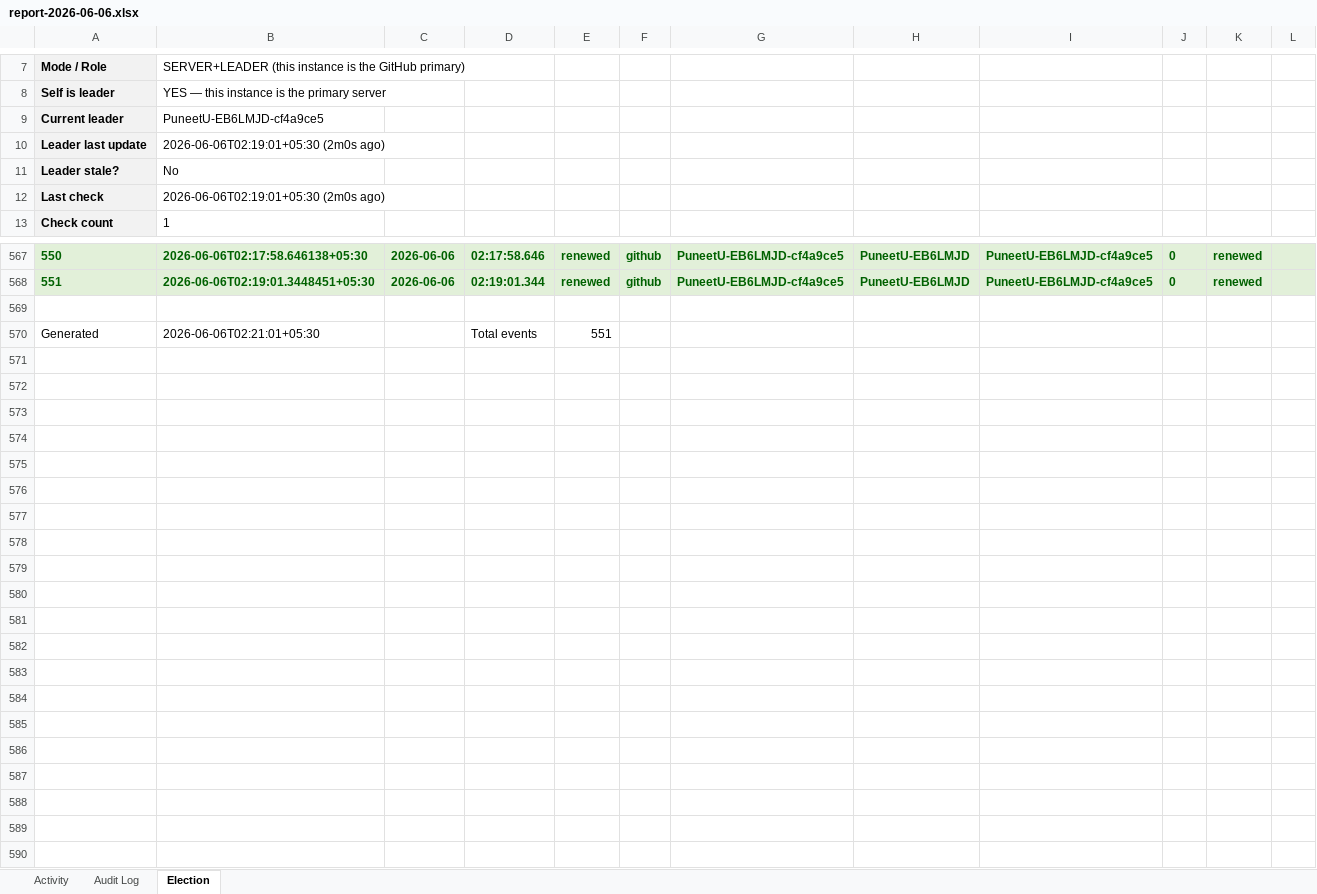
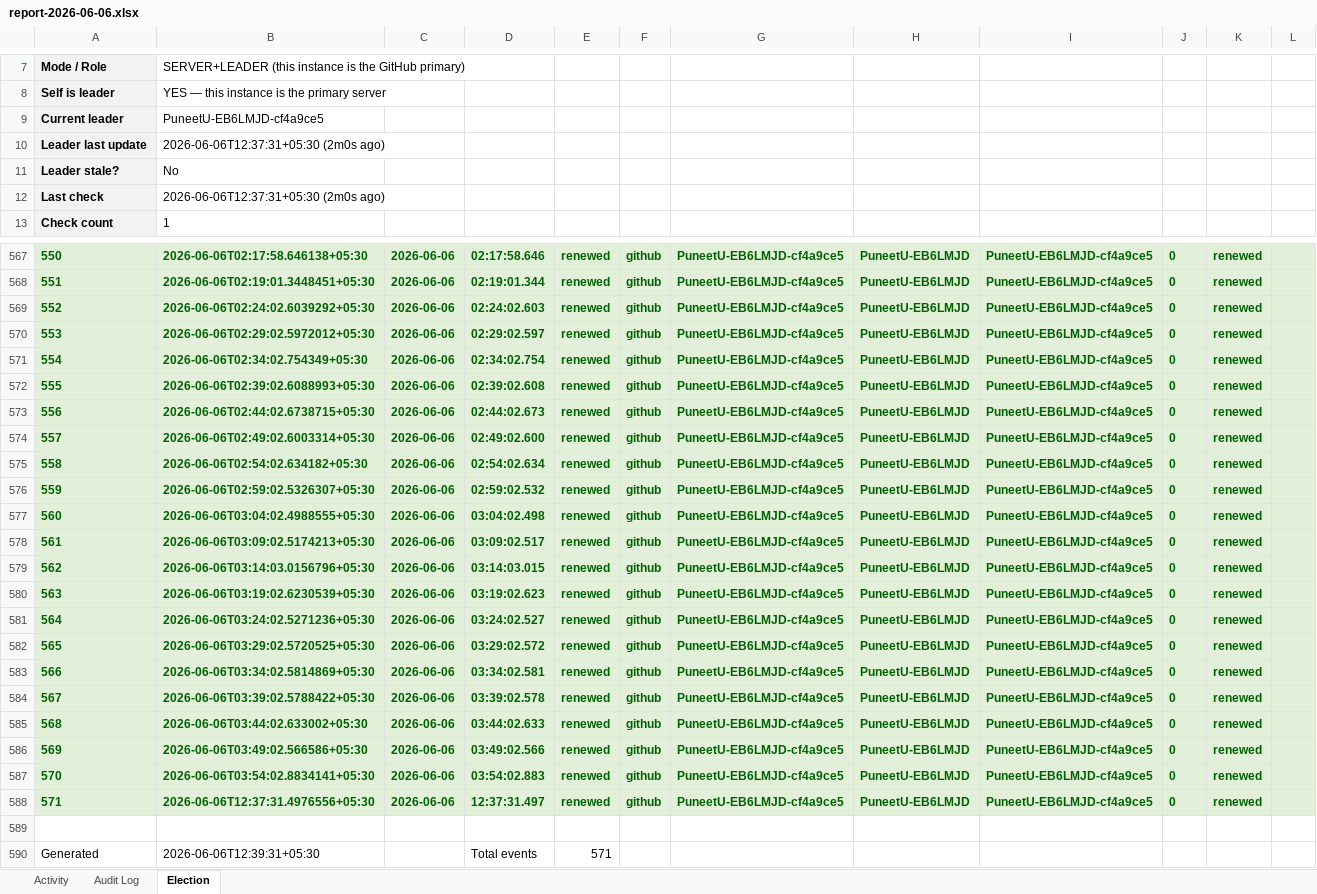
Before and after one commit to puniteswra-spec/PU, an Excel workbook: report-2026-06-06.xlsx, sheet Election, drawn as a sheet; only a part is shown, gaps mark what is left out; values as stored, in another font and other column widths than the file's, no borders; addresses are those after the commit; the diff covers the shown part only; the diff names each change by its address in the sheet, - before the commit and + after, or states it on an @@ line.

Commit message:
daily report 2026-06-06: 571 election events, 279 audit entries

```diff
--- a/report-2026-06-06.xlsx (sheet Election)
+++ b/report-2026-06-06.xlsx (sheet Election)
-B10: 2026-06-06T02:19:01+05:30 (2m0s ago)
+B10: 2026-06-06T12:37:31+05:30 (2m0s ago)
-B12: 2026-06-06T02:19:01+05:30 (2m0s ago)
+B12: 2026-06-06T12:37:31+05:30 (2m0s ago)
+row 569: 552 | 2026-06-06T02:24:02.6039292+05:30 | 2026-06-06 | 02:24:02.603 | renewed | github | PuneetU-EB6LMJD-cf4a9ce5 | PuneetU-EB6LMJD | PuneetU-EB6LMJD-cf4a9ce5 | 0 | renewed
+row 570: 553 | 2026-06-06T02:29:02.5972012+05:30 | 2026-06-06 | 02:29:02.597 | renewed | github | PuneetU-EB6LMJD-cf4a9ce5 | PuneetU-EB6LMJD | PuneetU-EB6LMJD-cf4a9ce5 | 0 | renewed
+row 571: 554 | 2026-06-06T02:34:02.754349+05:30 | 2026-06-06 | 02:34:02.754 | renewed | github | PuneetU-EB6LMJD-cf4a9ce5 | PuneetU-EB6LMJD | PuneetU-EB6LMJD-cf4a9ce5 | 0 | renewed
+row 572: 555 | 2026-06-06T02:39:02.6088993+05:30 | 2026-06-06 | 02:39:02.608 | renewed | github | PuneetU-EB6LMJD-cf4a9ce5 | PuneetU-EB6LMJD | PuneetU-EB6LMJD-cf4a9ce5 | 0 | renewed
+row 573: 556 | 2026-06-06T02:44:02.6738715+05:30 | 2026-06-06 | 02:44:02.673 | renewed | github | PuneetU-EB6LMJD-cf4a9ce5 | PuneetU-EB6LMJD | PuneetU-EB6LMJD-cf4a9ce5 | 0 | renewed
+row 574: 557 | 2026-06-06T02:49:02.6003314+05:30 | 2026-06-06 | 02:49:02.600 | renewed | github | PuneetU-EB6LMJD-cf4a9ce5 | PuneetU-EB6LMJD | PuneetU-EB6LMJD-cf4a9ce5 | 0 | renewed
+row 575: 558 | 2026-06-06T02:54:02.634182+05:30 | 2026-06-06 | 02:54:02.634 | renewed | github | PuneetU-EB6LMJD-cf4a9ce5 | PuneetU-EB6LMJD | PuneetU-EB6LMJD-cf4a9ce5 | 0 | renewed
+row 576: 559 | 2026-06-06T02:59:02.5326307+05:30 | 2026-06-06 | 02:59:02.532 | renewed | github | PuneetU-EB6LMJD-cf4a9ce5 | PuneetU-EB6LMJD | PuneetU-EB6LMJD-cf4a9ce5 | 0 | renewed
+row 577: 560 | 2026-06-06T03:04:02.4988555+05:30 | 2026-06-06 | 03:04:02.498 | renewed | github | PuneetU-EB6LMJD-cf4a9ce5 | PuneetU-EB6LMJD | PuneetU-EB6LMJD-cf4a9ce5 | 0 | renewed
+row 578: 561 | 2026-06-06T03:09:02.5174213+05:30 | 2026-06-06 | 03:09:02.517 | renewed | github | PuneetU-EB6LMJD-cf4a9ce5 | PuneetU-EB6LMJD | PuneetU-EB6LMJD-cf4a9ce5 | 0 | renewed
+row 579: 562 | 2026-06-06T03:14:03.0156796+05:30 | 2026-06-06 | 03:14:03.015 | renewed | github | PuneetU-EB6LMJD-cf4a9ce5 | PuneetU-EB6LMJD | PuneetU-EB6LMJD-cf4a9ce5 | 0 | renewed
+row 580: 563 | 2026-06-06T03:19:02.6230539+05:30 | 2026-06-06 | 03:19:02.623 | renewed | github | PuneetU-EB6LMJD-cf4a9ce5 | PuneetU-EB6LMJD | PuneetU-EB6LMJD-cf4a9ce5 | 0 | renewed
+row 581: 564 | 2026-06-06T03:24:02.5271236+05:30 | 2026-06-06 | 03:24:02.527 | renewed | github | PuneetU-EB6LMJD-cf4a9ce5 | PuneetU-EB6LMJD | PuneetU-EB6LMJD-cf4a9ce5 | 0 | renewed
+row 582: 565 | 2026-06-06T03:29:02.5720525+05:30 | 2026-06-06 | 03:29:02.572 | renewed | github | PuneetU-EB6LMJD-cf4a9ce5 | PuneetU-EB6LMJD | PuneetU-EB6LMJD-cf4a9ce5 | 0 | renewed
+row 583: 566 | 2026-06-06T03:34:02.5814869+05:30 | 2026-06-06 | 03:34:02.581 | renewed | github | PuneetU-EB6LMJD-cf4a9ce5 | PuneetU-EB6LMJD | PuneetU-EB6LMJD-cf4a9ce5 | 0 | renewed
+row 584: 567 | 2026-06-06T03:39:02.5788422+05:30 | 2026-06-06 | 03:39:02.578 | renewed | github | PuneetU-EB6LMJD-cf4a9ce5 | PuneetU-EB6LMJD | PuneetU-EB6LMJD-cf4a9ce5 | 0 | renewed
+row 585: 568 | 2026-06-06T03:44:02.633002+05:30 | 2026-06-06 | 03:44:02.633 | renewed | github | PuneetU-EB6LMJD-cf4a9ce5 | PuneetU-EB6LMJD | PuneetU-EB6LMJD-cf4a9ce5 | 0 | renewed
+row 586: 569 | 2026-06-06T03:49:02.566586+05:30 | 2026-06-06 | 03:49:02.566 | renewed | github | PuneetU-EB6LMJD-cf4a9ce5 | PuneetU-EB6LMJD | PuneetU-EB6LMJD-cf4a9ce5 | 0 | renewed
+row 587: 570 | 2026-06-06T03:54:02.8834141+05:30 | 2026-06-06 | 03:54:02.883 | renewed | github | PuneetU-EB6LMJD-cf4a9ce5 | PuneetU-EB6LMJD | PuneetU-EB6LMJD-cf4a9ce5 | 0 | renewed
+row 588: 571 | 2026-06-06T12:37:31.4976556+05:30 | 2026-06-06 | 12:37:31.497 | renewed | github | PuneetU-EB6LMJD-cf4a9ce5 | PuneetU-EB6LMJD | PuneetU-EB6LMJD-cf4a9ce5 | 0 | renewed
-B590: 2026-06-06T02:21:01+05:30
+B590: 2026-06-06T12:39:31+05:30
-E590: 551
+E590: 571
```
Also changed, not shown: 1 edited cell elsewhere in this sheet, sheet Activity.
